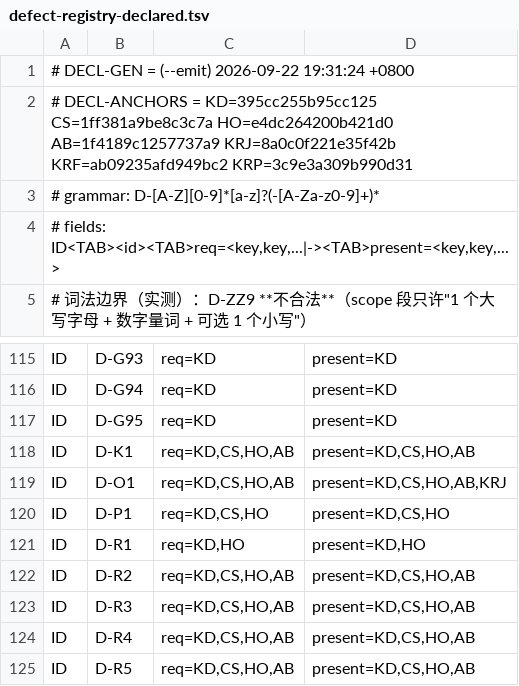
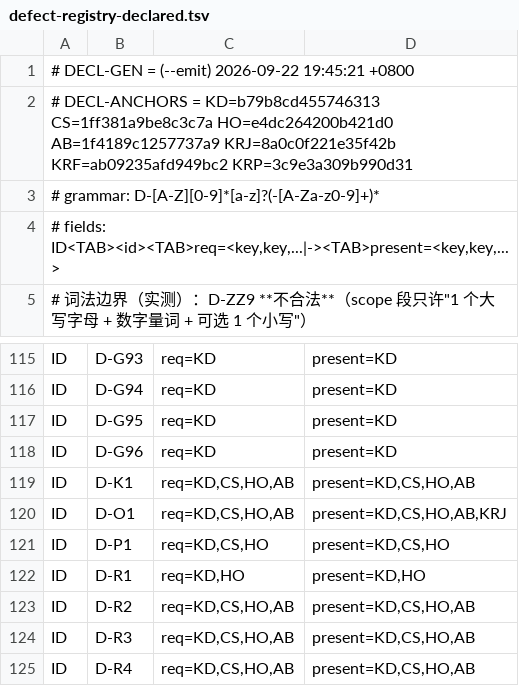
Before and after one commit to isharrrry/WPFOnLinux, a TSV file: build/MilBridge/tools/defect-registry-declared.tsv, drawn as a sheet; only a part is shown, gaps mark what is left out; the shorter side is filled out with more unchanged rows.

```diff
--- a/build/MilBridge/tools/defect-registry-declared.tsv
+++ b/build/MilBridge/tools/defect-registry-declared.tsv
@@ -1,3 +1,3 @@
-# DECL-GEN = (--emit) 2026-09-22 19:31:24 +0800
-# DECL-ANCHORS = KD=395cc255b95cc125 CS=1ff381a9be8c3c7a HO=e4dc264200b421d0 AB=1f4189c1257737a9 KRJ=8a0c0f221e35f42b KRF=ab09235afd949bc2 KRP=3c9e3a309b990d31
+# DECL-GEN = (--emit) 2026-09-22 19:45:21 +0800
+# DECL-ANCHORS = KD=b79b8cd455746313 CS=1ff381a9be8c3c7a HO=e4dc264200b421d0 AB=1f4189c1257737a9 KRJ=8a0c0f221e35f42b KRF=ab09235afd949bc2 KRP=3c9e3a309b990d31
 # grammar: D-[A-Z][0-9]*[a-z]?(-[A-Za-z0-9]+)*
@@ -117,2 +117,3 @@ ID	D-G94	req=KD	present=KD
 ID	D-G95	req=KD	present=KD
+ID	D-G96	req=KD	present=KD
 ID	D-K1	req=KD,CS,HO,AB	present=KD,CS,HO,AB
```
Also changed, not shown: 4 other files.
